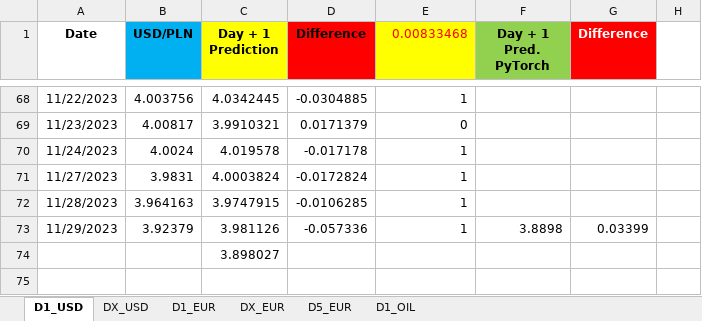
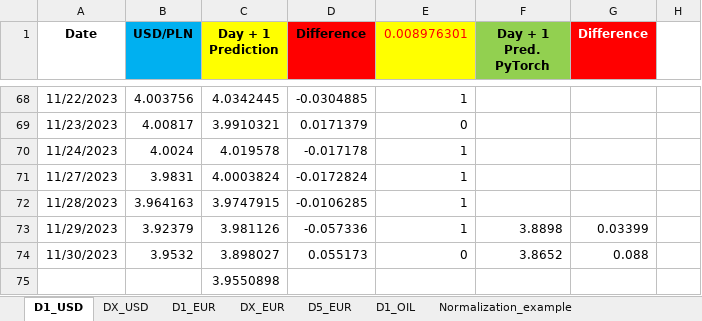
Before and after one commit to Mike7205/lstm1, an Excel workbook: LSTM_mv.xlsx, sheet D1_USD, drawn as a sheet; only a part is shown, gaps mark what is left out; values as stored, in another font and other column widths than the file's, no borders; charts and pictures not drawn; addresses are those after the commit; the diff names each change by its address in the sheet, - before the commit and + after, or states it on an @@ line.

```diff
--- a/LSTM_mv.xlsx (sheet D1_USD)
+++ b/LSTM_mv.xlsx (sheet D1_USD)
+sheet tab: Normalization_example
-E1: 0.00833468
+E1: 0.008976301
+row 74: 11/30/2023 | 3.9532 | 3.898027 | 0.055173 | 0 | 3.8652 | 0.088
-C75 (Day + 1 Prediction): 3.898027
+C75 (Day + 1 Prediction): 3.9550898
```
Also changed, not shown: sheet D1_EUR, sheet D1_OIL, sheet D5_EUR.
